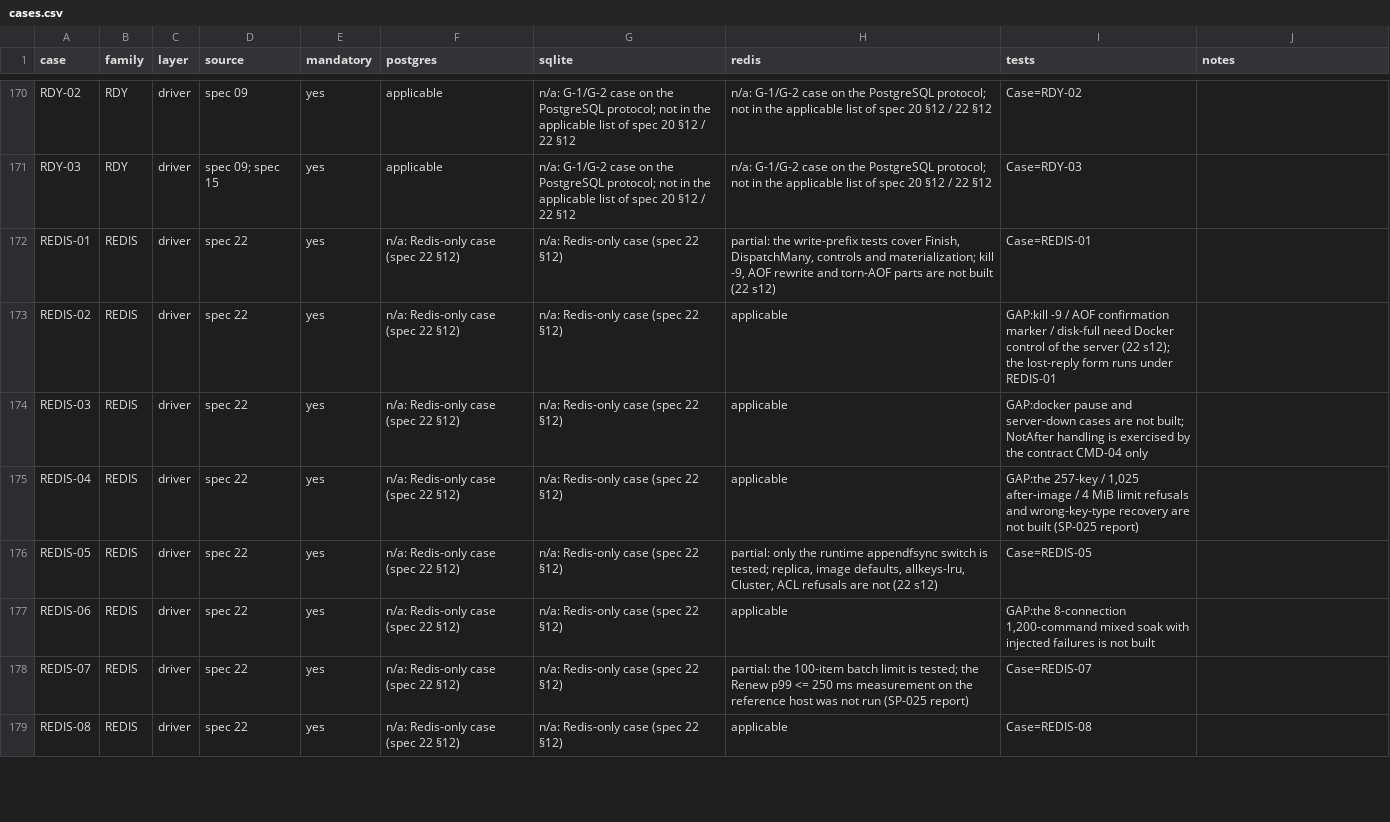
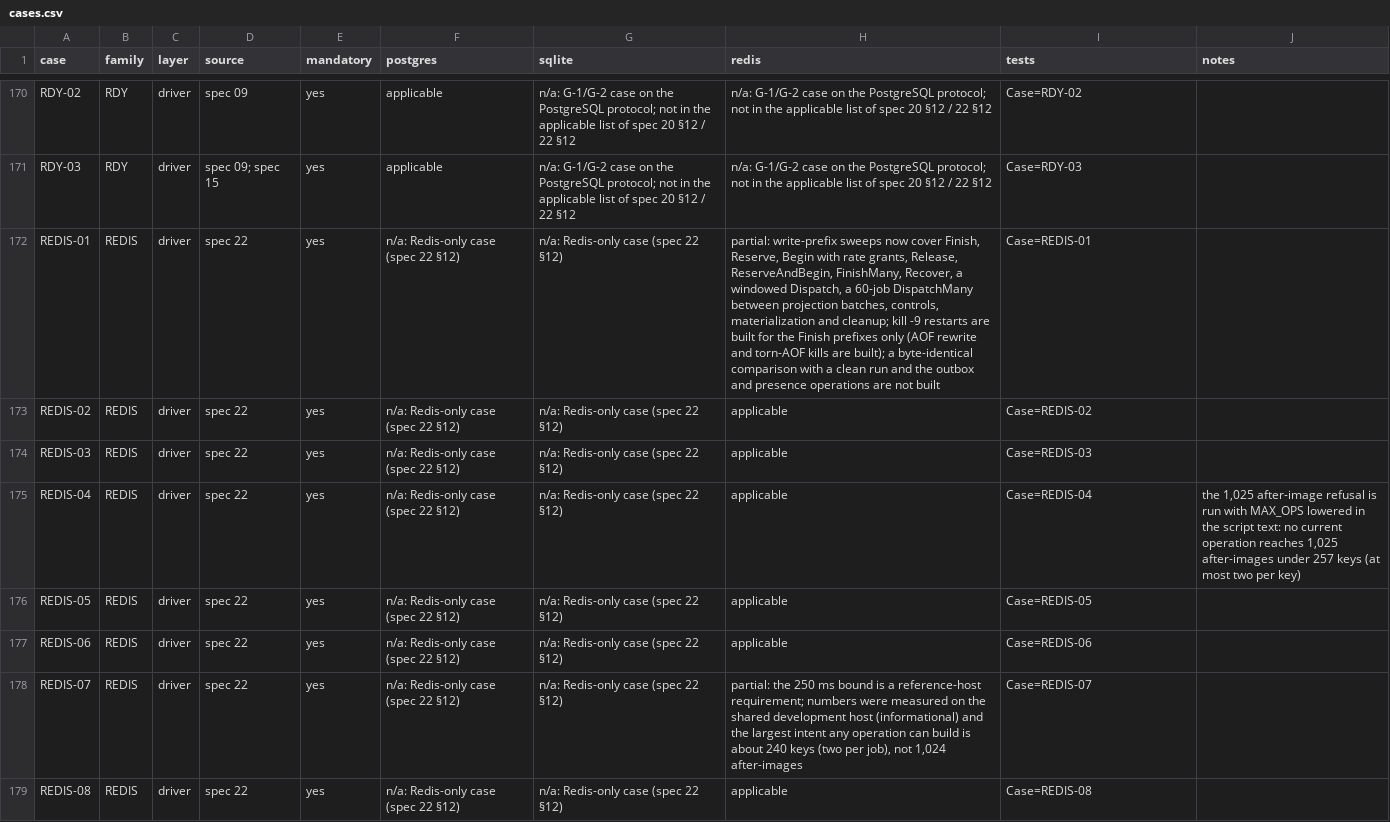
Before and after one commit to adzamkomladev/runwick, a CSV file: docs/conformance/cases.csv, drawn as a sheet; only a part is shown, gaps mark what is left out; the diff covers the shown part only.

Commit message:
G-4: REDIS-01 cleanup and large-intent prefix sweeps; registry rows for REDIS-01..11, 15, PGX-08, WV-09/10/12

```diff
--- a/docs/conformance/cases.csv
+++ b/docs/conformance/cases.csv
@@ -171,9 +171,9 @@ RDY-02,RDY,driver,spec 09,yes,applicable,n/a: G-1/G-2 case on the PostgreSQL pro
 RDY-03,RDY,driver,spec 09; spec 15,yes,applicable,n/a: G-1/G-2 case on the PostgreSQL protocol; not in the applicable list of spec 20 §12 / 22 §12,n/a: G-1/G-2 case on the PostgreSQL protocol; not in the applicable list of spec 20 §12 / 22 §12,Case=RDY-03,
-REDIS-01,REDIS,driver,spec 22,yes,n/a: Redis-only case (spec 22 §12),n/a: Redis-only case (spec 22 §12),"partial: the write-prefix tests cover Finish, DispatchMany, controls and materialization; kill -9, AOF rewrite and torn-AOF parts are not built (22 s12)",Case=REDIS-01,
-REDIS-02,REDIS,driver,spec 22,yes,n/a: Redis-only case (spec 22 §12),n/a: Redis-only case (spec 22 §12),applicable,GAP:kill -9 / AOF confirmation marker / disk-full need Docker control of the server (22 s12); the lost-reply form runs under REDIS-01,
-REDIS-03,REDIS,driver,spec 22,yes,n/a: Redis-only case (spec 22 §12),n/a: Redis-only case (spec 22 §12),applicable,GAP:docker pause and server-down cases are not built; NotAfter handling is exercised by the contract CMD-04 only,
-REDIS-04,REDIS,driver,spec 22,yes,n/a: Redis-only case (spec 22 §12),n/a: Redis-only case (spec 22 §12),applicable,"GAP:the 257-key / 1,025 after-image / 4 MiB limit refusals and wrong-key-type recovery are not built (SP-025 report)",
-REDIS-05,REDIS,driver,spec 22,yes,n/a: Redis-only case (spec 22 §12),n/a: Redis-only case (spec 22 §12),"partial: only the runtime appendfsync switch is tested; replica, image defaults, allkeys-lru, Cluster, ACL refusals are not (22 s12)",Case=REDIS-05,
-REDIS-06,REDIS,driver,spec 22,yes,n/a: Redis-only case (spec 22 §12),n/a: Redis-only case (spec 22 §12),applicable,"GAP:the 8-connection 1,200-command mixed soak with injected failures is not built",
-REDIS-07,REDIS,driver,spec 22,yes,n/a: Redis-only case (spec 22 §12),n/a: Redis-only case (spec 22 §12),partial: the 100-item batch limit is tested; the Renew p99 <= 250 ms measurement on the reference host was not run (SP-025 report),Case=REDIS-07,
+REDIS-01,REDIS,driver,spec 22,yes,n/a: Redis-only case (spec 22 §12),n/a: Redis-only case (spec 22 §12),"partial: write-prefix sweeps now cover Finish, Reserve, Begin with rate grants, Release, ReserveAndBegin, FinishMany, Recover, a windowed Dispatch, a 60-job DispatchMany between projection batches, controls, materialization and cleanup; kill -9 restarts are built for the Finish prefixes only (AOF rewrite and torn-AOF kills are built); a byte-identical comparison with a clean run and the outbox and presence operations are not built",Case=REDIS-01,
+REDIS-02,REDIS,driver,spec 22,yes,n/a: Redis-only case (spec 22 §12),n/a: Redis-only case (spec 22 §12),applicable,Case=REDIS-02,
+REDIS-03,REDIS,driver,spec 22,yes,n/a: Redis-only case (spec 22 §12),n/a: Redis-only case (spec 22 §12),applicable,Case=REDIS-03,
+REDIS-04,REDIS,driver,spec 22,yes,n/a: Redis-only case (spec 22 §12),n/a: Redis-only case (spec 22 §12),applicable,Case=REDIS-04,"the 1,025 after-image refusal is run with MAX_OPS lowered in the script text: no current operation reaches 1,025 after-images under 257 keys (at most two per key)"
+REDIS-05,REDIS,driver,spec 22,yes,n/a: Redis-only case (spec 22 §12),n/a: Redis-only case (spec 22 §12),applicable,Case=REDIS-05,
+REDIS-06,REDIS,driver,spec 22,yes,n/a: Redis-only case (spec 22 §12),n/a: Redis-only case (spec 22 §12),applicable,Case=REDIS-06,
+REDIS-07,REDIS,driver,spec 22,yes,n/a: Redis-only case (spec 22 §12),n/a: Redis-only case (spec 22 §12),"partial: the 250 ms bound is a reference-host requirement; numbers were measured on the shared development host (informational) and the largest intent any operation can build is about 240 keys (two per job), not 1,024 after-images",Case=REDIS-07,
 REDIS-08,REDIS,driver,spec 22,yes,n/a: Redis-only case (spec 22 §12),n/a: Redis-only case (spec 22 §12),applicable,Case=REDIS-08,
```
Also changed, not shown: 8 edited cells elsewhere in this file, 1 other file.
